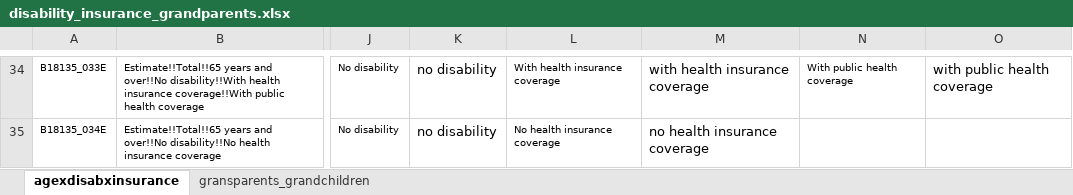
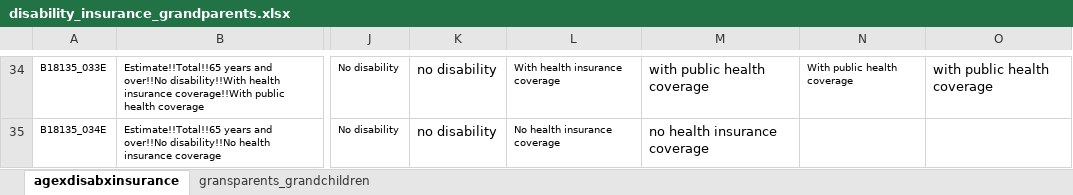
Before and after one commit to UA-SRC-data/srpdio, an Excel workbook: src/patterns/acs5_variable_sheets/disability_insurance_grandparents.xlsx, sheet agexdisabxinsurance, drawn as a sheet; only a part is shown, gaps mark what is left out; values as stored, in another font and other column widths than the file's, no borders; the diff covers the shown part only; the diff names each change by its address in the sheet, - before the commit and + after, or states it on an @@ line.

```diff
--- a/src/patterns/acs5_variable_sheets/disability_insurance_grandparents.xlsx (sheet agexdisabxinsurance)
+++ b/src/patterns/acs5_variable_sheets/disability_insurance_grandparents.xlsx (sheet agexdisabxinsurance)
-M34: with health insurance coverage
+M34: with public health coverage
```
Also changed, not shown: 11 edited cells elsewhere in this sheet, sheet gransparents_grandchildren, 1 other file.
